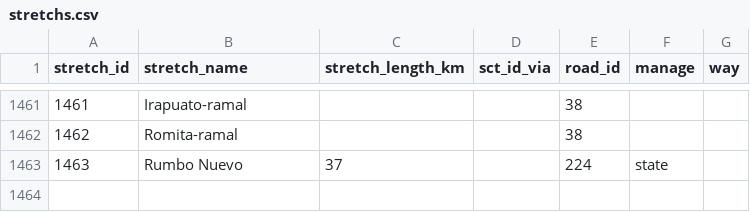
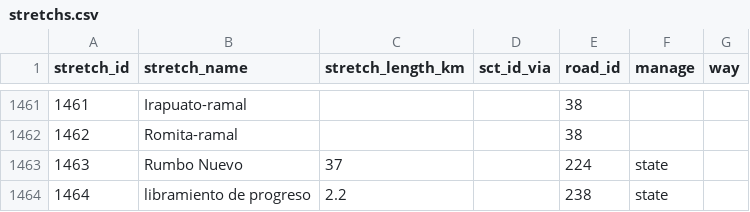
Before and after one commit to elaeon/tollbooth_etc_mx, a CSV file: data/tables/2026/stretchs.csv, drawn as a sheet; only a part is shown, gaps mark what is left out; the diff names each change by its address in the sheet, - before the commit and + after, or states it on an @@ line.

```diff
--- a/data/tables/2026/stretchs.csv
+++ b/data/tables/2026/stretchs.csv
+row 1464: 1464 | libramiento de progreso | 2.2 |  | 238 | state
```
Also changed, not shown: data/tables/2026/roads.csv, data/tables/2026/stretchs_toll.csv.
